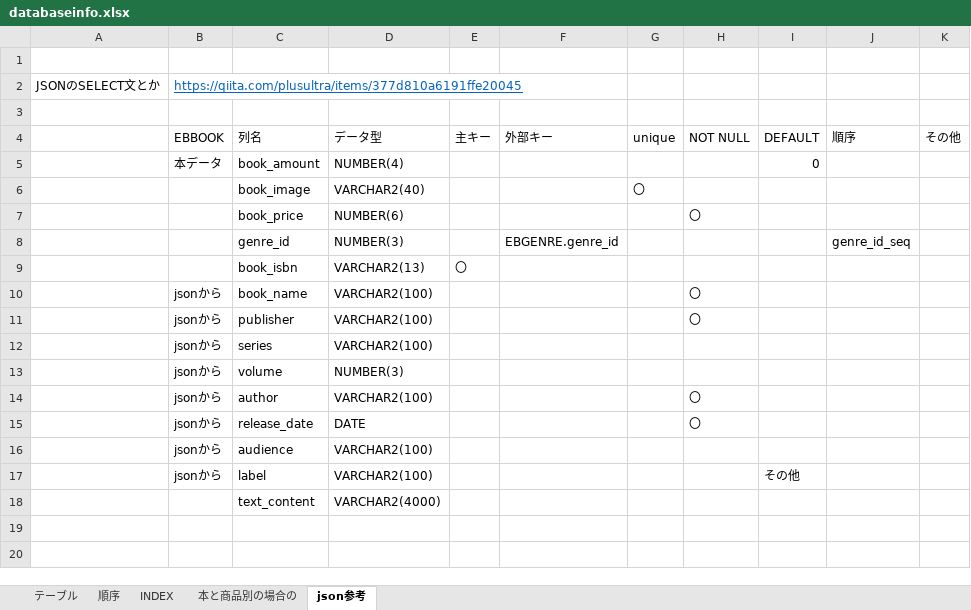
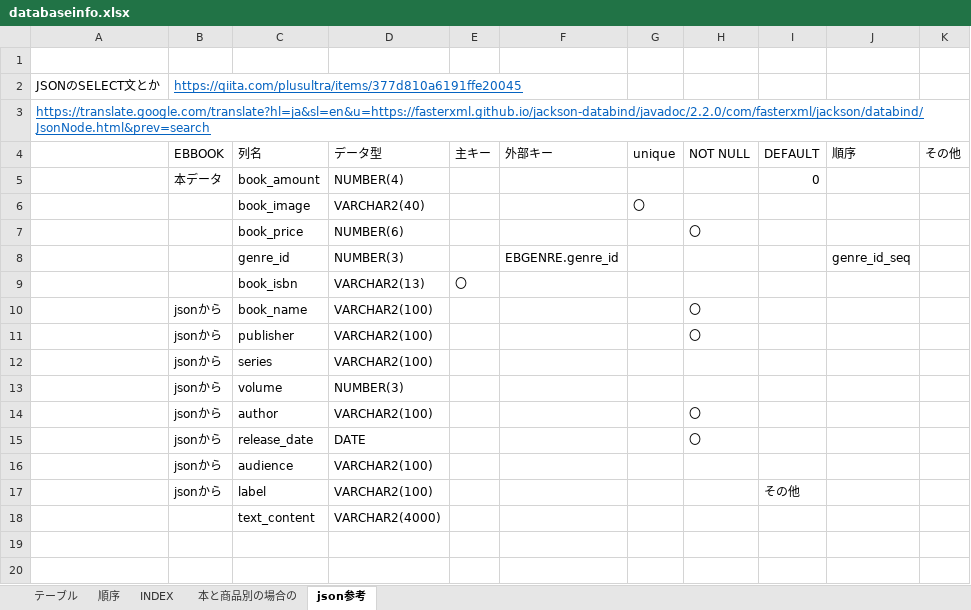
Before and after one commit to hy-18304021/ECbook, an Excel workbook: document/databaseinfo.xlsx, sheet json参考, drawn as a sheet; only a part is shown; values as stored, in another font and other column widths than the file's, no borders; the diff names each change by its address in the sheet, - before the commit and + after, or states it on an @@ line.

```diff
--- a/document/databaseinfo.xlsx (sheet json参考)
+++ b/document/databaseinfo.xlsx (sheet json参考)
-A3: (empty)
+A3: https://translate.google.com/translate?hl=ja&sl=en&u=https://fasterxml.github.io/jackson-databind/javadoc/2.2.0/com/fasterxml/jackson/databind/JsonNode.html&prev=search
```
Also changed, not shown: 28 other files.
